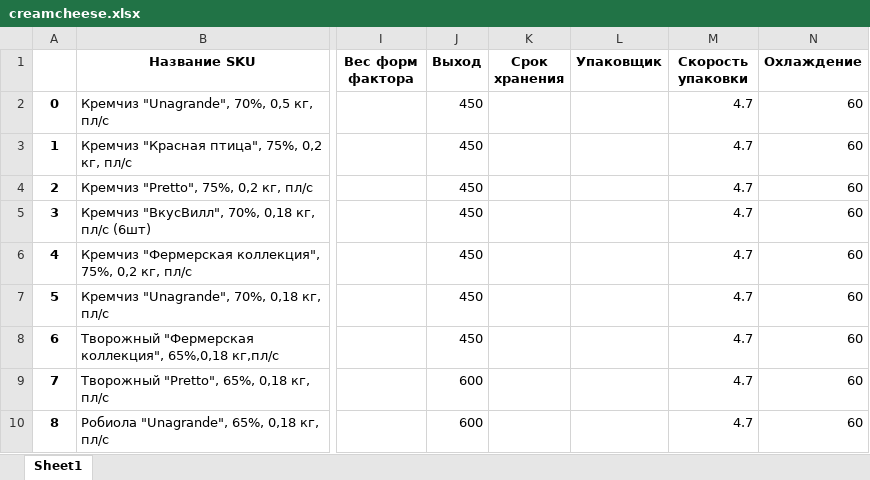
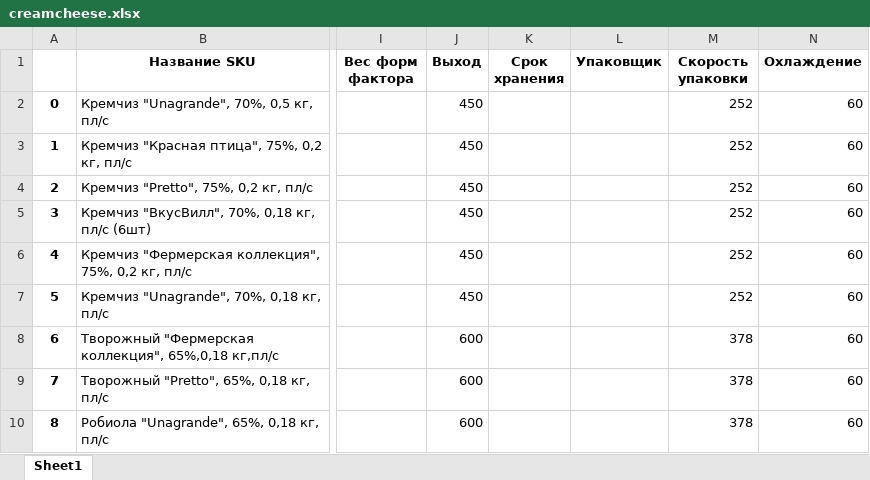
Before and after one commit to nkrokhmal/umalat, an Excel workbook: app/data/params/creamcheese.xlsx, sheet Sheet1, drawn as a sheet; only a part is shown, gaps mark what is left out; values as stored, in another font and other column widths than the file's, no borders; the diff names each change by its address in the sheet, - before the commit and + after, or states it on an @@ line.

```diff
--- a/app/data/params/creamcheese.xlsx (sheet Sheet1)
+++ b/app/data/params/creamcheese.xlsx (sheet Sheet1)
-M2:M7 (Скорость упаковки): 4.7
+M2:M7 (Скорость упаковки): 252
-J8 (Выход): 450
+J8 (Выход): 600
-M8:M10 (Скорость упаковки): 4.7
+M8:M10 (Скорость упаковки): 378
```
Also changed, not shown: 2 other files.
